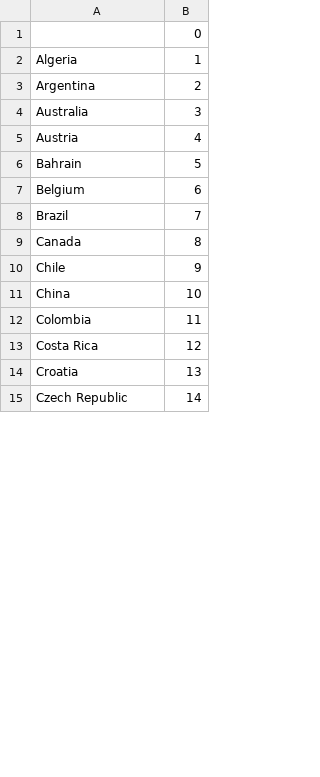
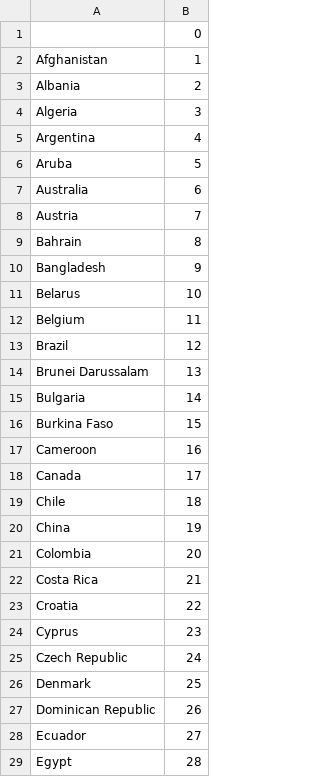
Before and after one commit to NetLogo/modelingcommons, a CSV file: bin/sna/country_names_codes.csv, drawn as a sheet; only a part is shown; the diff covers the shown part only.

```diff
--- a/bin/sna/country_names_codes.csv
+++ b/bin/sna/country_names_codes.csv
@@ -1,15 +1,29 @@
 	0
-Algeria	1
-Argentina	2
-Australia	3
-Austria	4
-Bahrain	5
-Belgium	6
-Brazil	7
-Canada	8
-Chile	9
-China	10
-Colombia	11
-Costa Rica	12
-Croatia	13
-Czech Republic	14
+Afghanistan	1
+Albania	2
+Algeria	3
+Argentina	4
+Aruba	5
+Australia	6
+Austria	7
+Bahrain	8
+Bangladesh	9
+Belarus	10
+Belgium	11
+Brazil	12
+Brunei Darussalam	13
+Bulgaria	14
+Burkina Faso	15
+Cameroon	16
+Canada	17
+Chile	18
+China	19
+Colombia	20
+Costa Rica	21
+Croatia	22
+Cyprus	23
+Czech Republic	24
+Denmark	25
+Dominican Republic	26
+Ecuador	27
+Egypt	28
```
Also changed, not shown: 25 added rows and 31 edited cells elsewhere in this file, 26 other files.
